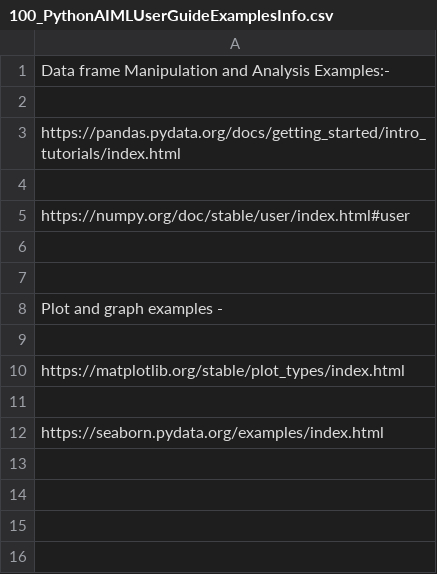
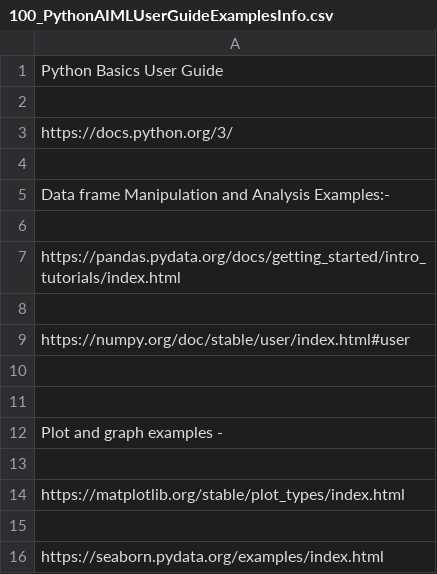
Before and after one commit to suman-komarla-adinarayana-groups/SumanKAGroups_MarketBusinessAnalytics_IndiaInternationalBusinessInfo, a CSV file: SumanKAGroups_SampleAIMLProjectInfo/100_PythonAIMLExamplesInfo/100_PythonAIMLUserGuideExamplesInfo.csv, drawn as a sheet.

Commit message:
Update 100_PythonAIMLUserGuideExamplesInfo.csv

```diff
--- a/SumanKAGroups_SampleAIMLProjectInfo/100_PythonAIMLExamplesInfo/100_PythonAIMLUserGuideExamplesInfo.csv
+++ b/SumanKAGroups_SampleAIMLProjectInfo/100_PythonAIMLExamplesInfo/100_PythonAIMLUserGuideExamplesInfo.csv
@@ -1 +1,5 @@
+Python Basics User Guide
+
+https://docs.python.org/3/
+
 Data frame Manipulation and Analysis Examples:-
```
